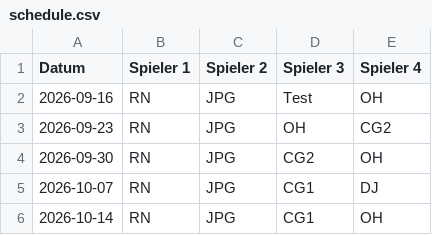
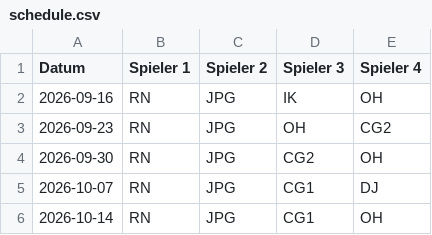
Before and after one commit to b77ypkb8vw-lab/Tennis, a CSV file: schedule.csv, drawn as a sheet; only a part is shown.

Commit message:
Update schedule.csv

```diff
--- a/schedule.csv
+++ b/schedule.csv
@@ -1,3 +1,3 @@
 Datum;Spieler 1;Spieler 2;Spieler 3;Spieler 4
-2026-09-16;RN;JPG;Test;OH
+2026-09-16;RN;JPG;IK;OH
 2026-09-23;RN;JPG;OH;CG2
```
